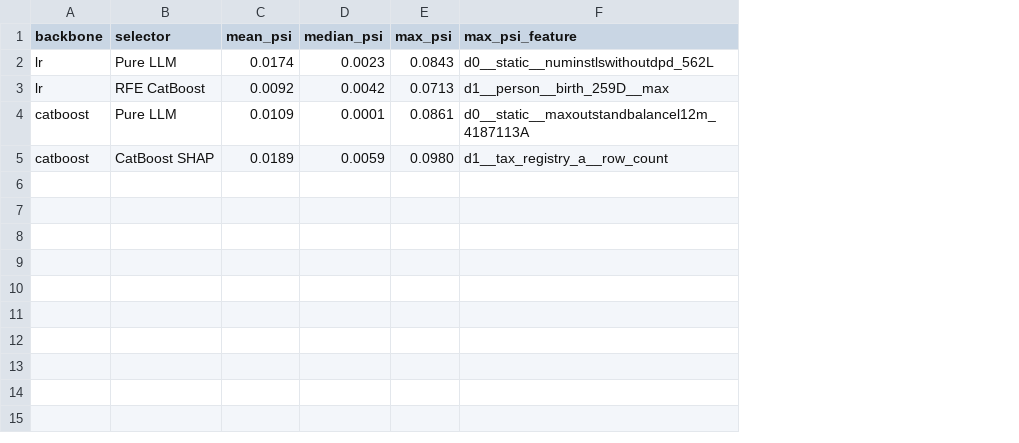
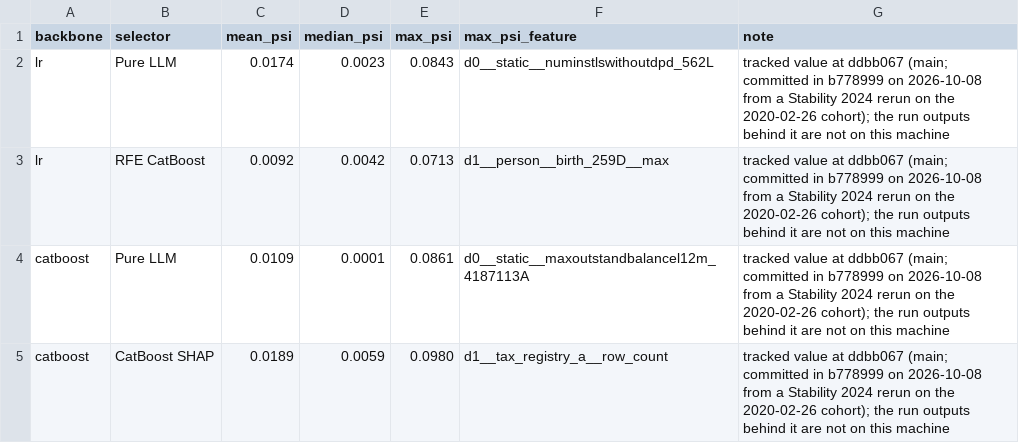
Before and after one commit to dilshodazamjonov/Feature-Selection-Research, a CSV file: results/stability_metrics_output/06_leader_feature_psi.csv, drawn as a sheet; the diff names each change by its address in the sheet, - before the commit and + after, or states it on an @@ line.

```diff
--- a/results/stability_metrics_output/06_leader_feature_psi.csv
+++ b/results/stability_metrics_output/06_leader_feature_psi.csv
+column G (note), rows 2-5: all tracked value at ddbb067 (main; committed in b778999 on 2026-10-08 from a Stability 2024 rerun on the 2020-02-26 cohort); the run outputs behind it are not on this machine
```
Also changed, not shown: results/stability_metrics_output/01_cohort.csv, results/stability_metrics_output/03_ho_auc.csv, 24 other files.
